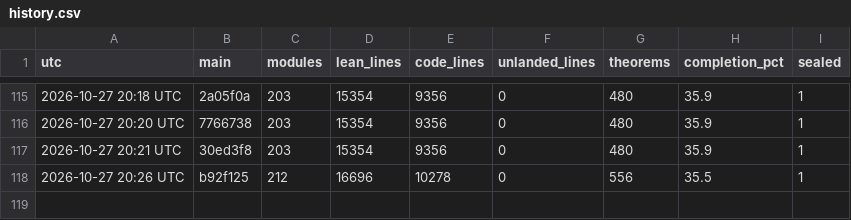
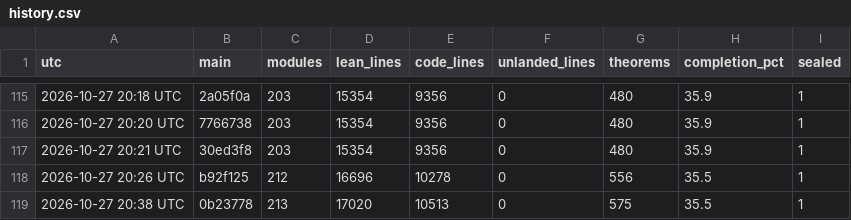
Before and after one commit to aravindkarthigeyan/KAM-dev, a CSV file: docs/campaign/history.csv, drawn as a sheet; only a part is shown, gaps mark what is left out; the diff names each change by its address in the sheet, - before the commit and + after, or states it on an @@ line.

```diff
--- a/docs/campaign/history.csv
+++ b/docs/campaign/history.csv
+row 119: 2026-10-27 20:38 UTC | 0b23778 | 213 | 17020 | 10513 | 0 | 575 | 35.5 | 1
```
Also changed, not shown: 1 other file.
